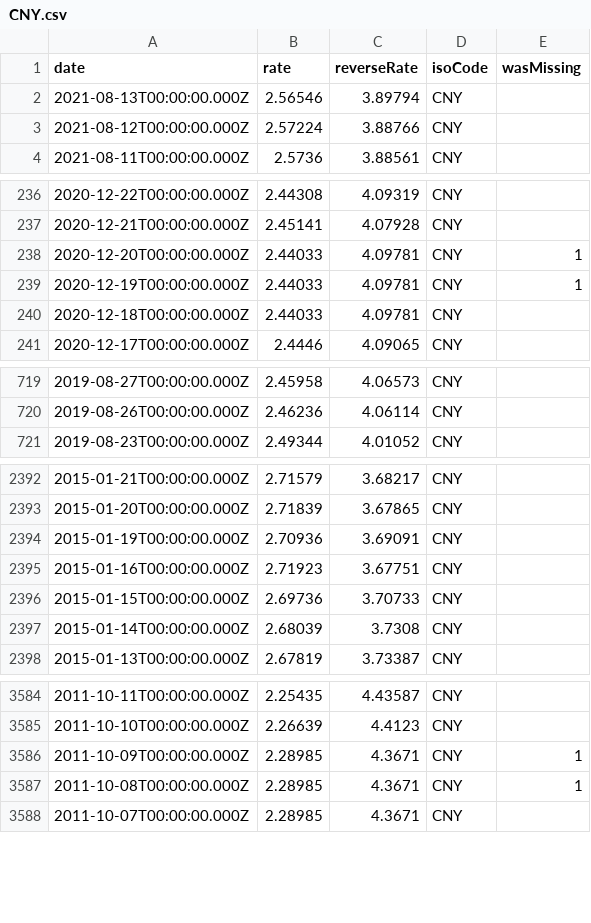
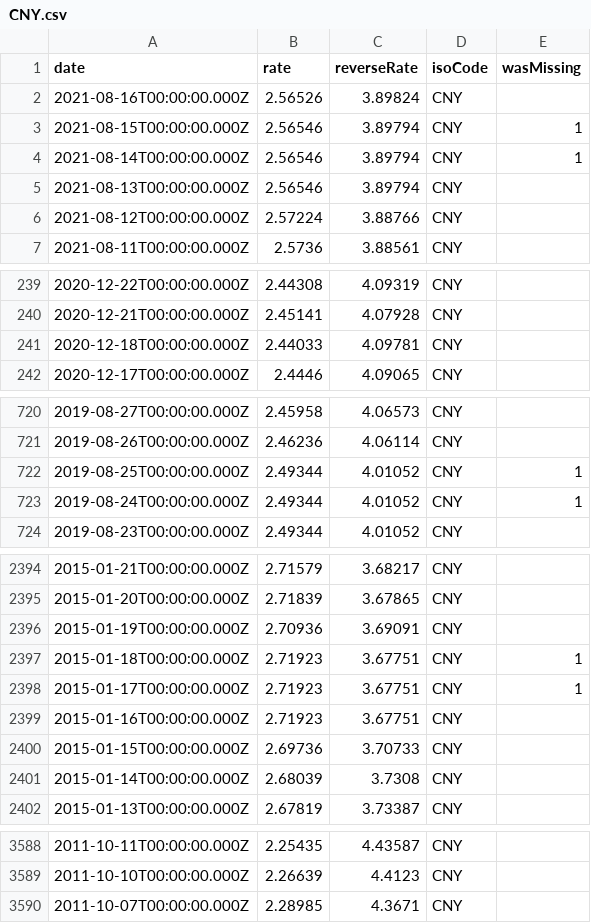
Before and after one commit to LubomirGeorgiev/bnb-currency-exchange-rates, a CSV file: data/CNY.csv, drawn as a sheet; only a part is shown, gaps mark what is left out; removed rows and columns are numbered as before the commit, all else as after; the diff covers the shown part only; the diff names each change by its address in the sheet, - before the commit and + after, or states it on an @@ line.

```diff
--- a/data/CNY.csv
+++ b/data/CNY.csv
+row 2: 2021-08-16T00:00:00.000Z | 2.56526 | 3.89824 | CNY
+row 3: 2021-08-15T00:00:00.000Z | 2.56546 | 3.89794 | CNY | 1
+row 4: 2021-08-14T00:00:00.000Z | 2.56546 | 3.89794 | CNY | 1
-row 238: 2020-12-20T00:00:00.000Z | 2.44033 | 4.09781 | CNY | 1
-row 239: 2020-12-19T00:00:00.000Z | 2.44033 | 4.09781 | CNY | 1
+row 722: 2019-08-25T00:00:00.000Z | 2.49344 | 4.01052 | CNY | 1
+row 723: 2019-08-24T00:00:00.000Z | 2.49344 | 4.01052 | CNY | 1
+row 2397: 2015-01-18T00:00:00.000Z | 2.71923 | 3.67751 | CNY | 1
+row 2398: 2015-01-17T00:00:00.000Z | 2.71923 | 3.67751 | CNY | 1
-row 3586: 2011-10-09T00:00:00.000Z | 2.28985 | 4.3671 | CNY | 1
-row 3587: 2011-10-08T00:00:00.000Z | 2.28985 | 4.3671 | CNY | 1
```
Also changed, not shown: 4 added rows and 3 removed rows elsewhere in this file, data/BRL.csv, data/HRK.csv, 39 other files.
